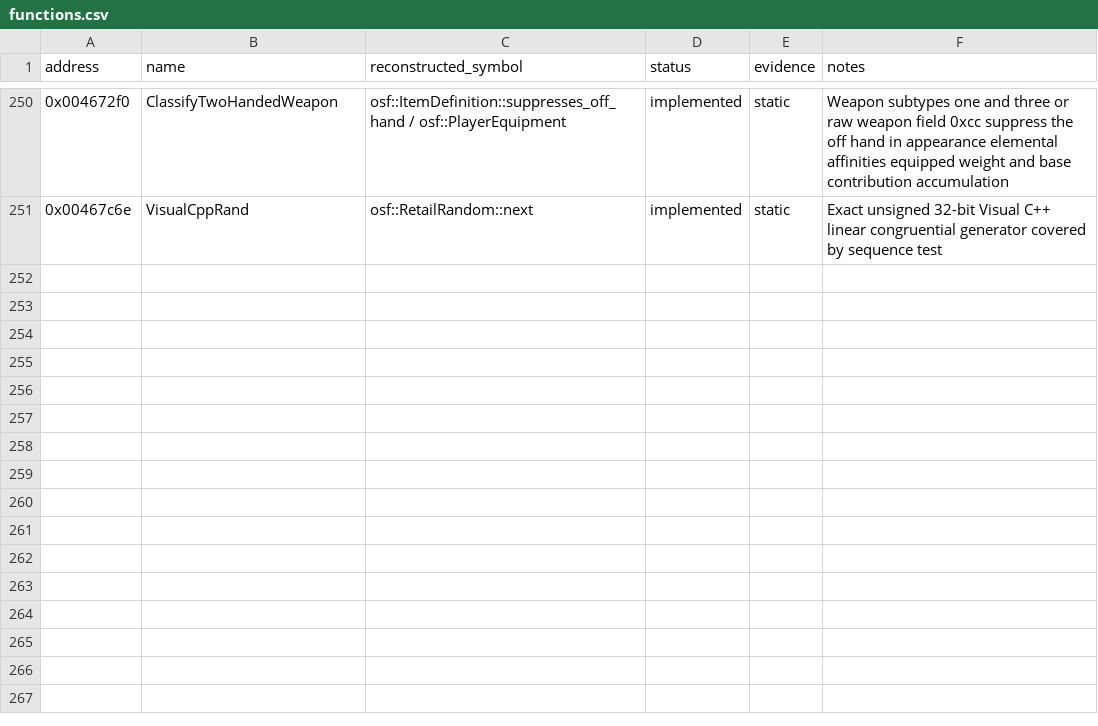
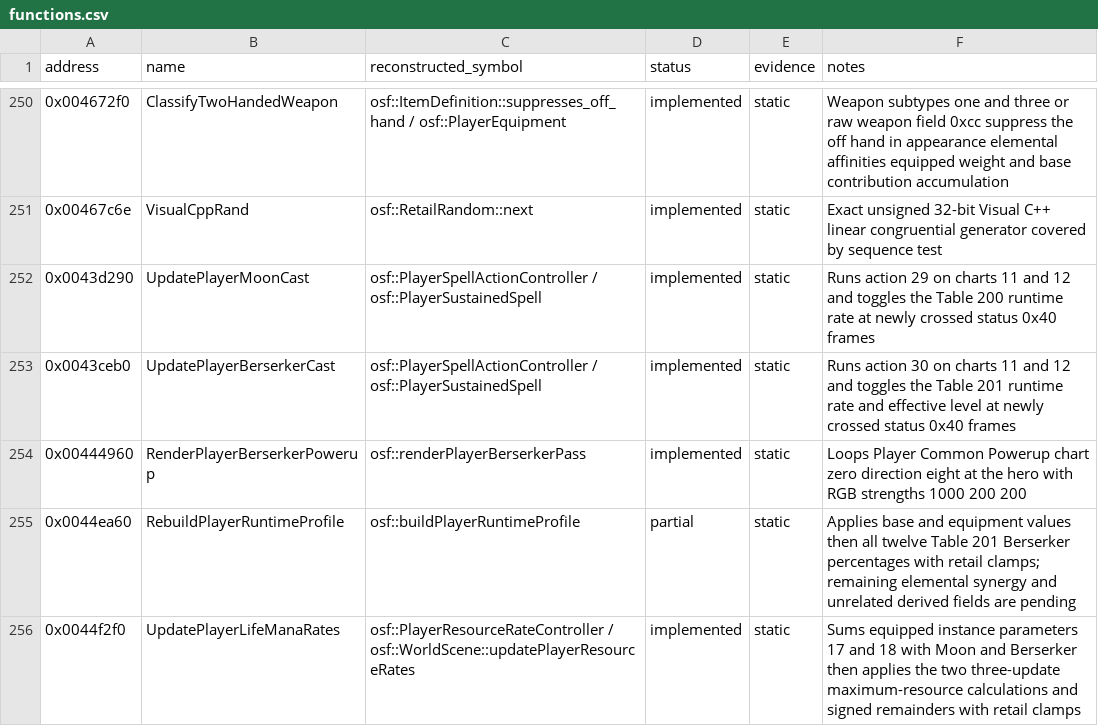
Before and after one commit to RednibCoding/OpenShadowFlare, a CSV file: reverse/shadowflare-exe/functions.csv, drawn as a sheet; only a part is shown, gaps mark what is left out; the diff names each change by its address in the sheet, - before the commit and + after, or states it on an @@ line.

Commit message:
Reconstruct the retail Berserker casting path

```diff
--- a/reverse/shadowflare-exe/functions.csv
+++ b/reverse/shadowflare-exe/functions.csv
+row 252: 0x0043d290 | UpdatePlayerMoonCast | osf::PlayerSpellActionController / osf::PlayerSustainedSpell | implemented | static | Runs action 29 on charts 11 and 12 and toggles the Table 200 runtime rate at newly crossed status 0x40 frames
+row 253: 0x0043ceb0 | UpdatePlayerBerserkerCast | osf::PlayerSpellActionController / osf::PlayerSustainedSpell | implemented | static | Runs action 30 on charts 11 and 12 and toggles the Table 201 runtime rate and effective level at newly crossed status 0x40 frames
+row 254: 0x00444960 | RenderPlayerBerserkerPowerup | osf::renderPlayerBerserkerPass | implemented | static | Loops Player Common Powerup chart zero direction eight at the hero with RGB strengths 1000 200 200
+row 255: 0x0044ea60 | RebuildPlayerRuntimeProfile | osf::buildPlayerRuntimeProfile | partial | static | Applies base and equipment values then all twelve Table 201 Berserker percentages with retail clamps; remaining elemental synergy and unrelated derived fields are pending
+row 256: 0x0044f2f0 | UpdatePlayerLifeManaRates | osf::PlayerResourceRateController / osf::WorldScene::updatePlayerResourceRates | implemented | static | Sums equipped instance parameters 17 and 18 with Moon and Berserker then applies the two three-update maximum-resource calculations and signed remainders with retail clamps
```
Also changed, not shown: 40 other files.
